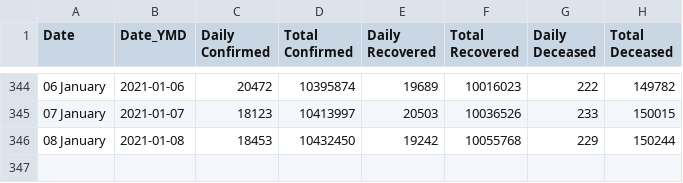
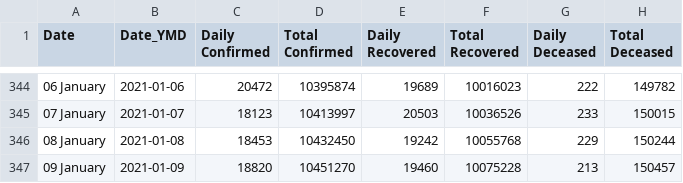
Before and after one commit to arya46/Covid-19-EDA, a CSV file: data/cases_ts.csv, drawn as a sheet; only a part is shown, gaps mark what is left out; the diff names each change by its address in the sheet, - before the commit and + after, or states it on an @@ line.

```diff
--- a/data/cases_ts.csv
+++ b/data/cases_ts.csv
+row 347: 09 January | 2021-01-09 | 18820 | 10451270 | 19460 | 10075228 | 213 | 150457
```
Also changed, not shown: data/covidIN_districtwise_current.csv, data/covidIN_state_wise.csv, 3 other files.
